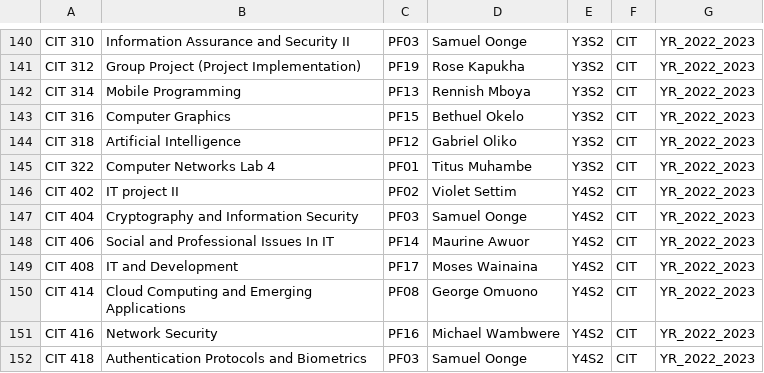
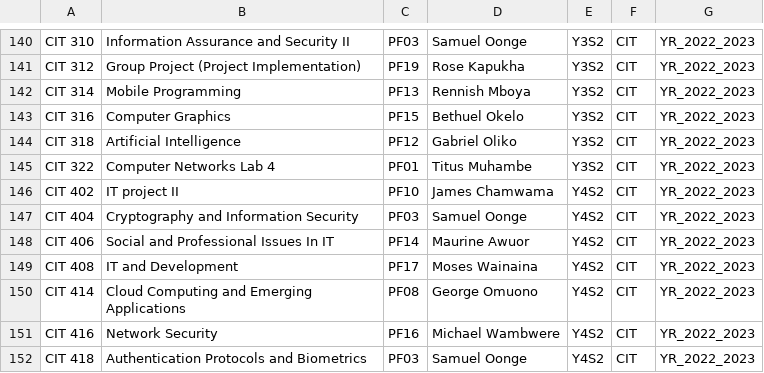
Before and after one commit to blinxcorporation/EduTime-PHP, a CSV file: dashboard/unit_lecturer_details.csv, drawn as a sheet; only a part is shown, gaps mark what is left out.

```diff
--- a/dashboard/unit_lecturer_details.csv
+++ b/dashboard/unit_lecturer_details.csv
@@ -145,3 +145,3 @@
 "CIT 322","Computer Networks Lab 4",PF01," Titus Muhambe",Y3S2,CIT,YR_2022_2023
-"CIT 402","IT project II",PF02,"Violet Settim",Y4S2,CIT,YR_2022_2023
+"CIT 402","IT project II",PF10,"James Chamwama",Y4S2,CIT,YR_2022_2023
 "CIT 404","Cryptography and Information Security",PF03," Samuel Oonge",Y4S2,CIT,YR_2022_2023
```
Also changed, not shown: dashboard/timetable.csv, 2 other files.
